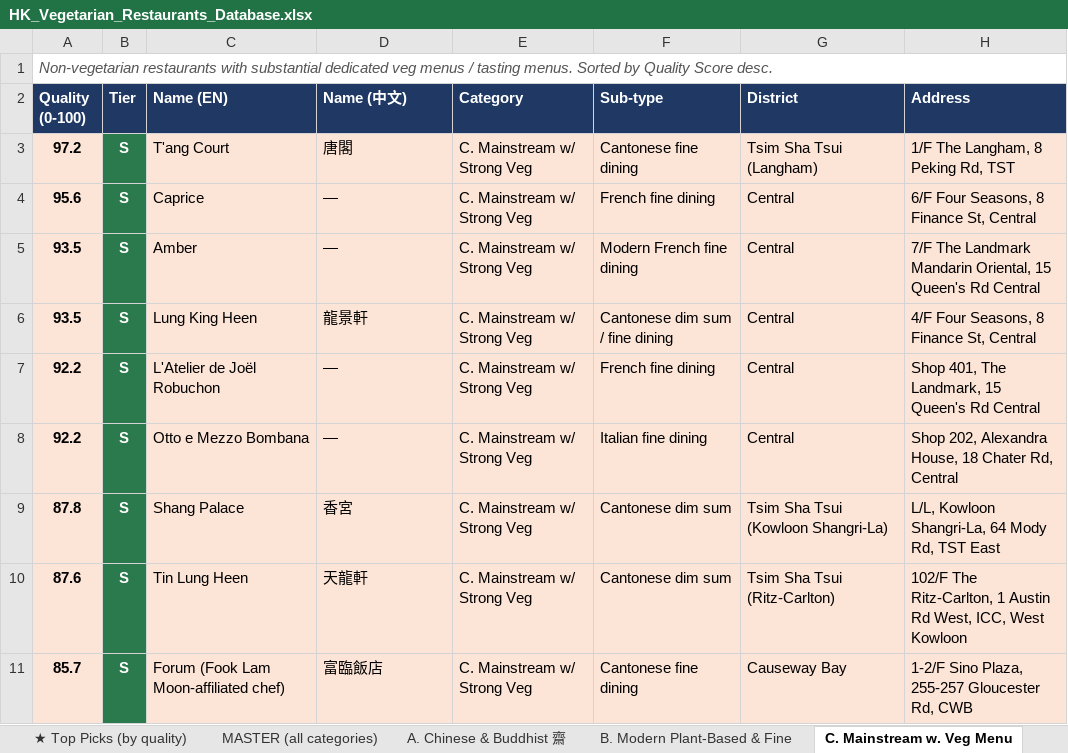
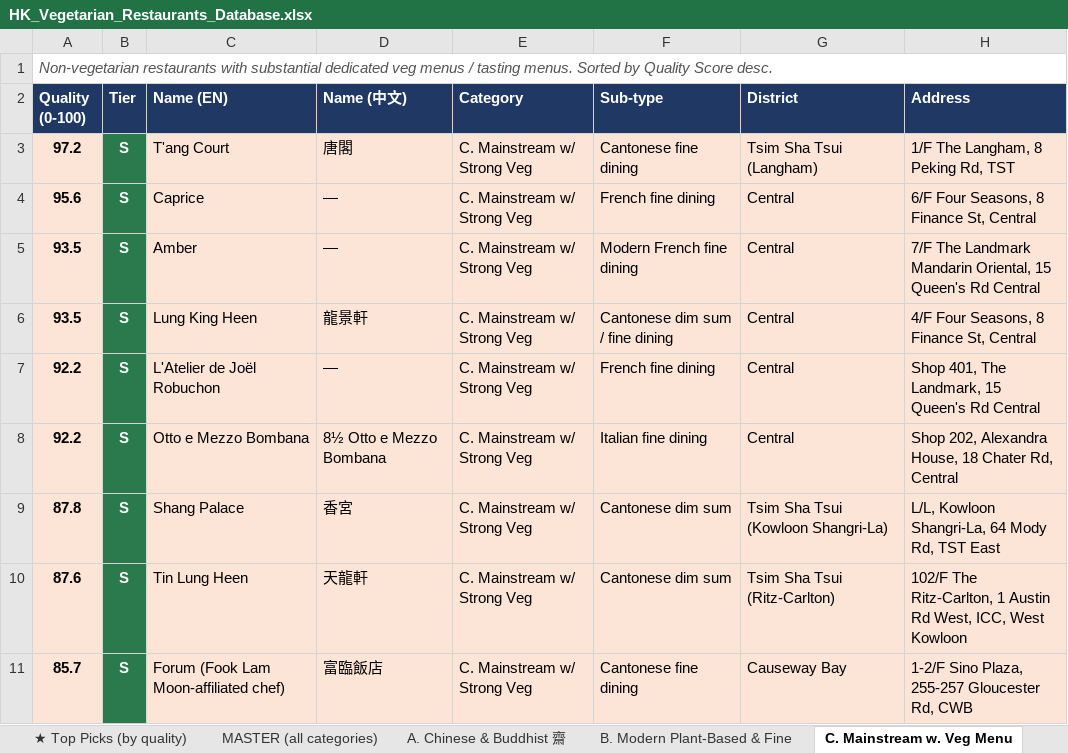
Before and after one commit to chitintim/veggie, an Excel workbook: data/HK_Vegetarian_Restaurants_Database.xlsx, sheet C. Mainstream w. Veg Menu, drawn as a sheet; only a part is shown; values as stored, in another font and other column widths than the file's, no borders; the diff names each change by its address in the sheet, - before the commit and + after, or states it on an @@ line.

Commit message:
Verified Chinese names + bulletproof drawer (fixed-height transform-only)

```diff
--- a/data/HK_Vegetarian_Restaurants_Database.xlsx (sheet C. Mainstream w. Veg Menu)
+++ b/data/HK_Vegetarian_Restaurants_Database.xlsx (sheet C. Mainstream w. Veg Menu)
-D8 (Name (中文)): —
+D8 (Name (中文)): 8½ Otto e Mezzo Bombana
```
Also changed, not shown: sheet MASTER (all categories), sheet ★ Top Picks (by quality), sheet A. Chinese & Buddhist 齋, sheet D. Indian-ME-Med, 4 other files.
